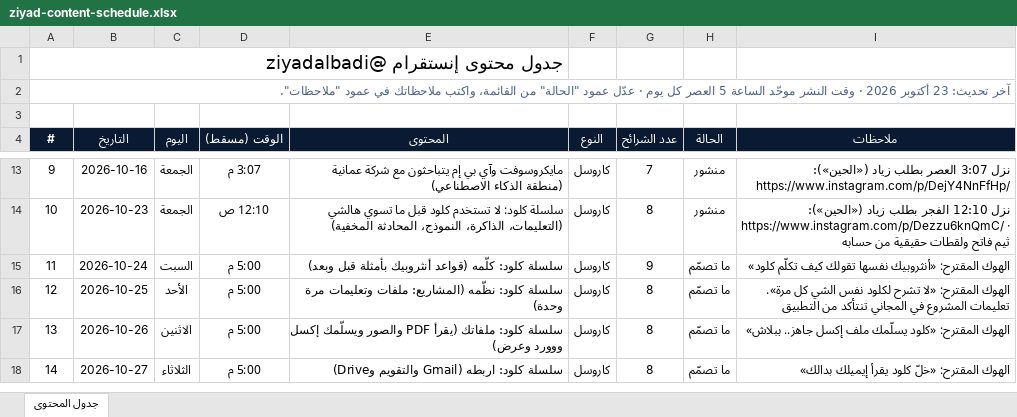
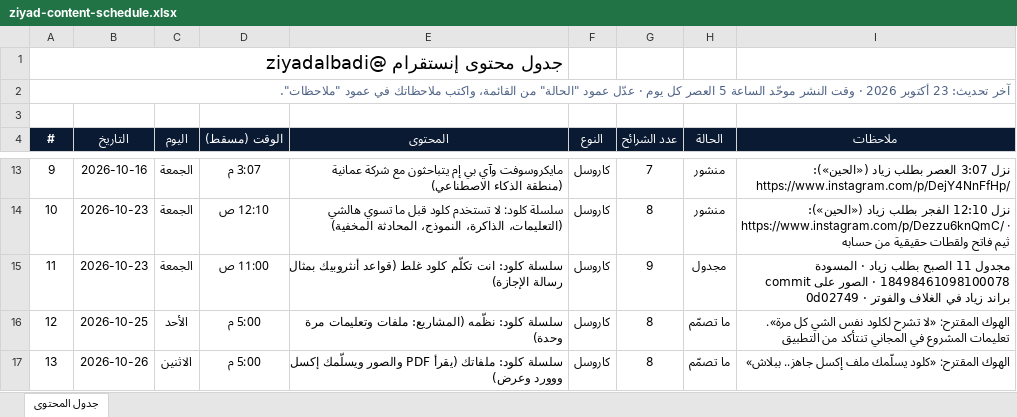
Before and after one commit to ziyadalbadii/ig-media, an Excel workbook: plan/ziyad-content-schedule.xlsx, sheet جدول المحتوى, drawn as a sheet; only a part is shown, gaps mark what is left out; the shorter side is filled out with more unchanged rows; values as stored, in another font and other column widths than the file's, no borders; conditional formats not drawn; the diff names each change by its address in the sheet, - before the commit and + after, or states it on an @@ line.

Commit message:
Tracker: Claude prompting carousel scheduled Fri 11:00

```diff
--- a/plan/ziyad-content-schedule.xlsx (sheet جدول المحتوى)
+++ b/plan/ziyad-content-schedule.xlsx (sheet جدول المحتوى)
-B15 (التاريخ): 2026-10-24
+B15 (التاريخ): 2026-10-23
-C15 (اليوم): السبت
+C15 (اليوم): الجمعة
-D15 (الوقت (مسقط)): 5:00 م
+D15 (الوقت (مسقط)): 11:00 ص
-E15 (المحتوى): سلسلة كلود: كلّمه (قواعد أنثروبيك بأمثلة قبل وبعد)
+E15 (المحتوى): سلسلة كلود: انت تكلّم كلود غلط (قواعد أنثروبيك بمثال رسالة الإجازة)
-H15 (الحالة): ما تصمّم
+H15 (الحالة): مجدول
-I15 (ملاحظات): الهوك المقترح: «أنثروبيك نفسها تقولك كيف تكلّم كلود»
+I15 (ملاحظات): مجدول 11 الصبح بطلب زياد · المسودة 18498461098100078 · الصور على commit 0d02749 · براند زياد في الغلاف والفوتر
```
